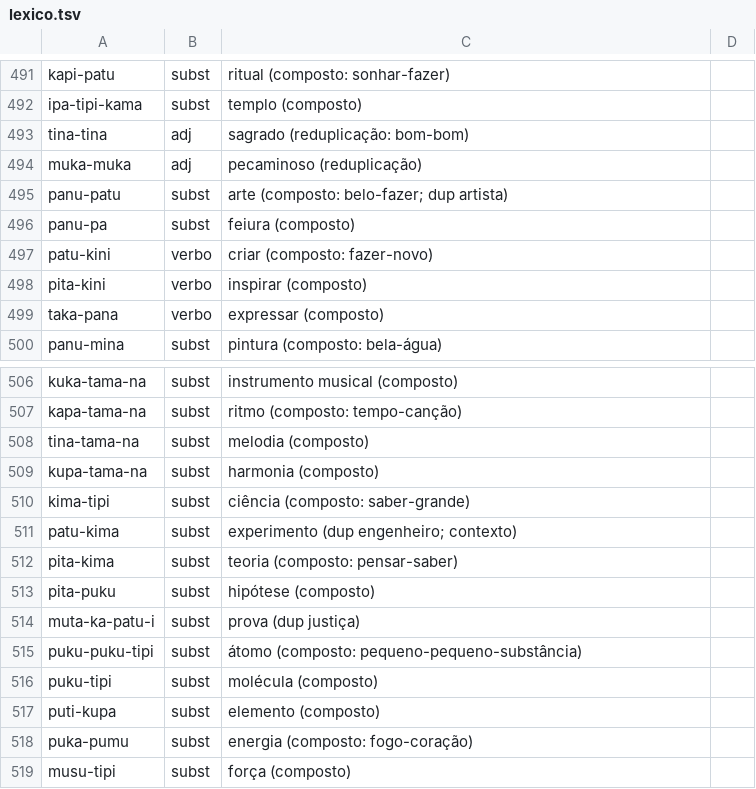
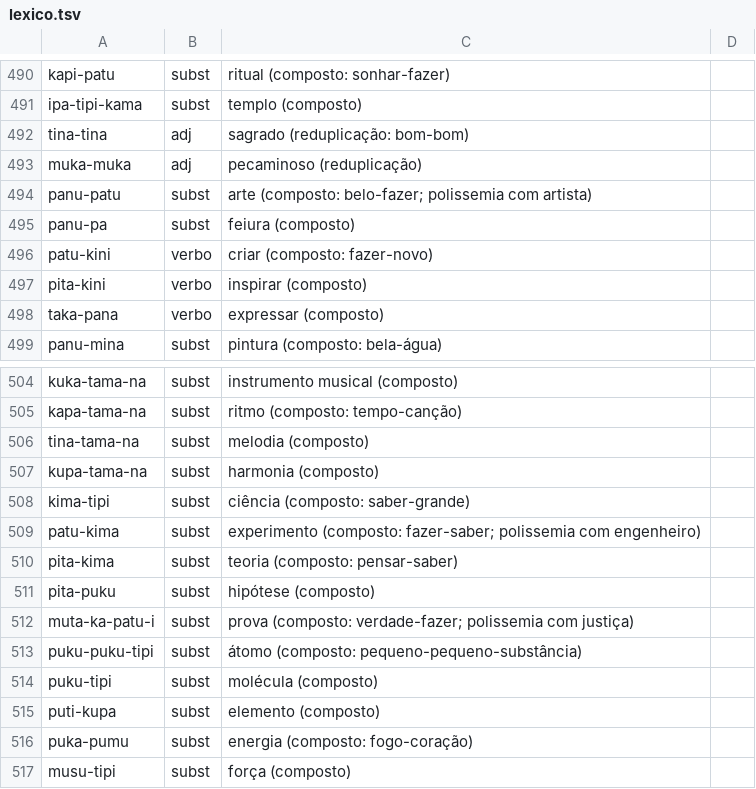
Before and after one commit to cchengy/tapi, a TSV file: lexico.tsv, drawn as a sheet; only a part is shown, gaps mark what is left out; the diff covers the shown part only.

```diff
--- a/lexico.tsv
+++ b/lexico.tsv
@@ -494,3 +493,3 @@ tina-tina	adj	sagrado (reduplicação: bom-bom)
 muka-muka	adj	pecaminoso (reduplicação)
-panu-patu	subst	arte (composto: belo-fazer; dup artista)
+panu-patu	subst	arte (composto: belo-fazer; polissemia com artista)
 panu-pa	subst	feiura (composto)
@@ -510,6 +508,6 @@ kupa-tama-na	subst	harmonia (composto)
 kima-tipi	subst	ciência (composto: saber-grande)
-patu-kima	subst	experimento (dup engenheiro; contexto)
+patu-kima	subst	experimento (composto: fazer-saber; polissemia com engenheiro)
 pita-kima	subst	teoria (composto: pensar-saber)
 pita-puku	subst	hipótese (composto)
-muta-ka-patu-i	subst	prova (dup justiça)
+muta-ka-patu-i	subst	prova (composto: verdade-fazer; polissemia com justiça)
 puku-puku-tipi	subst	átomo (composto: pequeno-pequeno-substância)
```
Also changed, not shown: 30 added rows, 6 removed rows and 5 edited cells elsewhere in this file, anki_tapi.tsv, 6 other files.
